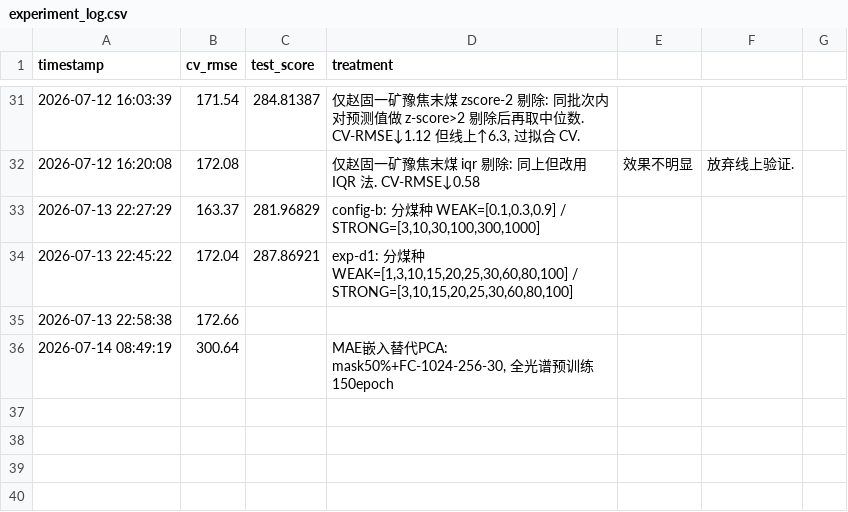
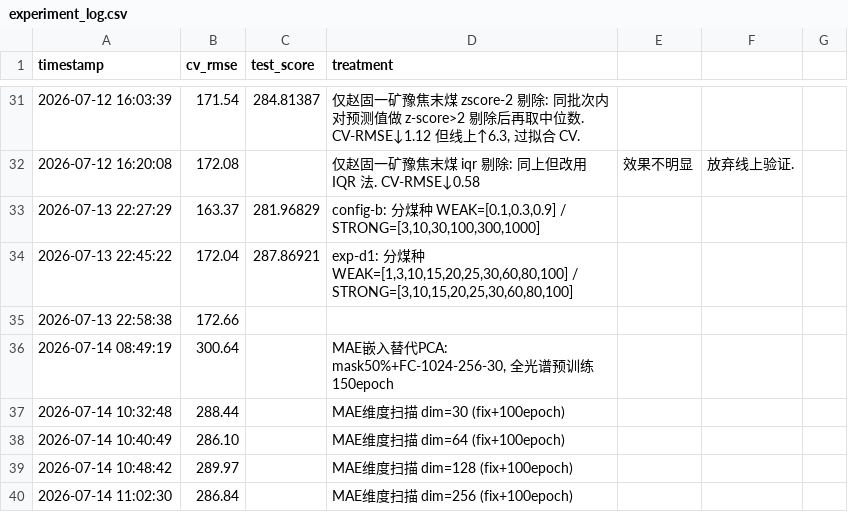
Before and after one commit to melondy101/LIBS, a CSV file: output/experiment_log.csv, drawn as a sheet; only a part is shown, gaps mark what is left out; the diff names each change by its address in the sheet, - before the commit and + after, or states it on an @@ line.

Commit message:
feat: MAE维度扫描 30/64/128/256 (fix pre-fitted embedder)

```diff
--- a/output/experiment_log.csv
+++ b/output/experiment_log.csv
+row 37: 2026-07-14 10:32:48 | 288.44 |  | MAE维度扫描 dim=30 (fix+100epoch)
+row 38: 2026-07-14 10:40:49 | 286.10 |  | MAE维度扫描 dim=64 (fix+100epoch)
+row 39: 2026-07-14 10:48:42 | 289.97 |  | MAE维度扫描 dim=128 (fix+100epoch)
+row 40: 2026-07-14 11:02:30 | 286.84 |  | MAE维度扫描 dim=256 (fix+100epoch)
```
Also changed, not shown: 2 other files.
